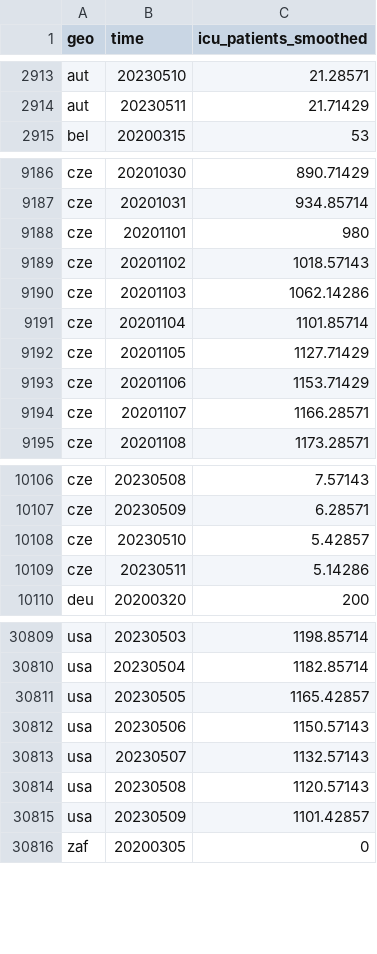
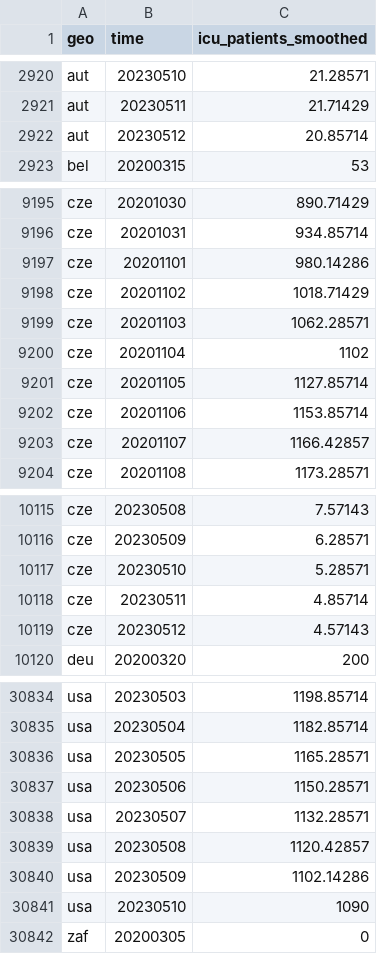
Before and after one commit to open-numbers/ddf--open_numbers--owid_covid_19, a CSV file: ddf--datapoints--icu_patients_smoothed--by--geo--time.csv, drawn as a sheet; only a part is shown, gaps mark what is left out; the diff covers the shown part only.

```diff
--- a/ddf--datapoints--icu_patients_smoothed--by--geo--time.csv
+++ b/ddf--datapoints--icu_patients_smoothed--by--geo--time.csv
@@ -2914,2 +2921,3 @@ aut,20230510,21.28571
 aut,20230511,21.71429
+aut,20230512,20.85714
 bel,20200315,53
@@ -9187,9 +9196,9 @@ cze,20201030,890.71429
 cze,20201031,934.85714
-cze,20201101,980
-cze,20201102,1018.57143
-cze,20201103,1062.14286
-cze,20201104,1101.85714
-cze,20201105,1127.71429
-cze,20201106,1153.71429
-cze,20201107,1166.28571
+cze,20201101,980.14286
+cze,20201102,1018.71429
+cze,20201103,1062.28571
+cze,20201104,1102
+cze,20201105,1127.85714
+cze,20201106,1153.85714
+cze,20201107,1166.42857
 cze,20201108,1173.28571
@@ -10107,4 +10116,5 @@ cze,20230508,7.57143
 cze,20230509,6.28571
-cze,20230510,5.42857
-cze,20230511,5.14286
+cze,20230510,5.28571
+cze,20230511,4.85714
+cze,20230512,4.57143
 deu,20200320,200
@@ -30810,7 +30835,8 @@ usa,20230503,1198.85714
 usa,20230504,1182.85714
-usa,20230505,1165.42857
-usa,20230506,1150.57143
-usa,20230507,1132.57143
-usa,20230508,1120.57143
-usa,20230509,1101.42857
+usa,20230505,1165.28571
+usa,20230506,1150.28571
+usa,20230507,1132.28571
+usa,20230508,1120.42857
+usa,20230509,1102.14286
+usa,20230510,1090
 zaf,20200305,0
```
Also changed, not shown: 23 added rows elsewhere in this file, ddf--datapoints--hosp_patients_per_million_smoothed--by--geo--time.csv, ddf--datapoints--hosp_patients_smoothed--by--geo--time.csv, 45 other files.
